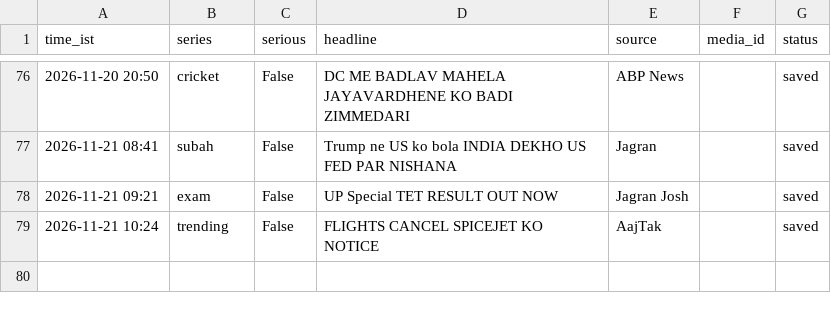
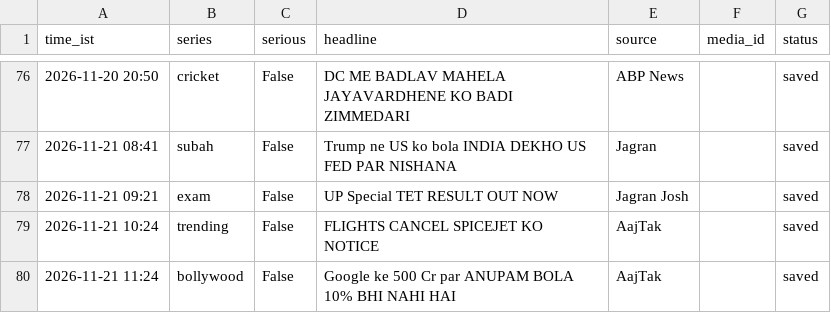
Before and after one commit to rameshprasad8218-lgtm/single-society-bot, a CSV file: data/log.csv, drawn as a sheet; only a part is shown, gaps mark what is left out.

Commit message:
log 1124_bollywood saved

```diff
--- a/data/log.csv
+++ b/data/log.csv
@@ -79 +79,2 @@ time_ist,series,serious,headline,source,media_id,status
 2026-11-21 10:24,trending,False,FLIGHTS CANCEL SPICEJET KO NOTICE,AajTak,,saved
+2026-11-21 11:24,bollywood,False,Google ke 500 Cr par ANUPAM BOLA 10% BHI NAHI HAI,AajTak,,saved
```
